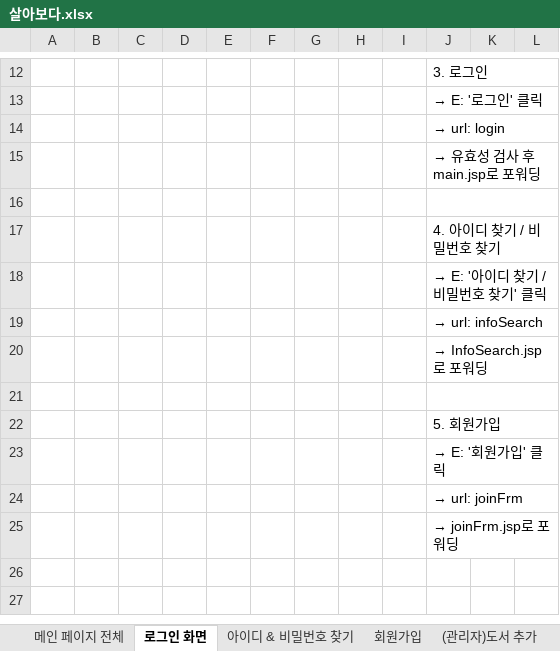
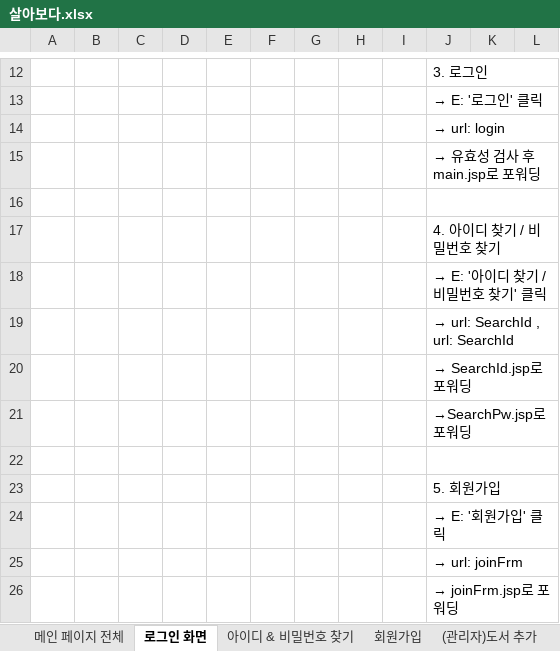
Before and after one commit to ha9011/my-repo, an Excel workbook: 살아보다.xlsx, sheet 로그인 화면, drawn as a sheet; only a part is shown, gaps mark what is left out; values as stored, in another font and other column widths than the file's, no borders; charts and pictures not drawn; the diff names each change by its address in the sheet, - before the commit and + after, or states it on an @@ line.

```diff
--- a/살아보다.xlsx (sheet 로그인 화면)
+++ b/살아보다.xlsx (sheet 로그인 화면)
-J19: → url: infoSearch
+J19: → url: SearchId , url: SearchId
-J20: → InfoSearch.jsp로 포워딩
+J20: → SearchId.jsp로 포워딩
+row 21:  |  |  |  |  |  |  |  |  | →SearchPw.jsp로 포워딩
```
Also changed, not shown: sheet 아이디 & 비밀번호 찾기, charts or pictures, 11 other files.
